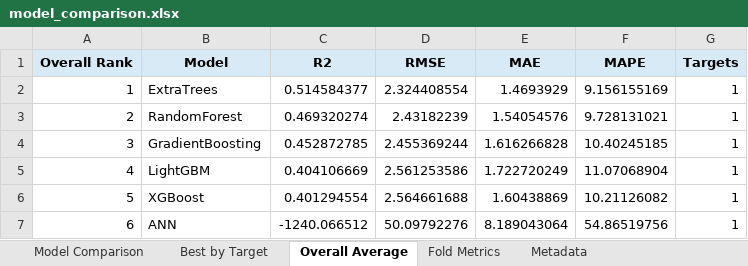
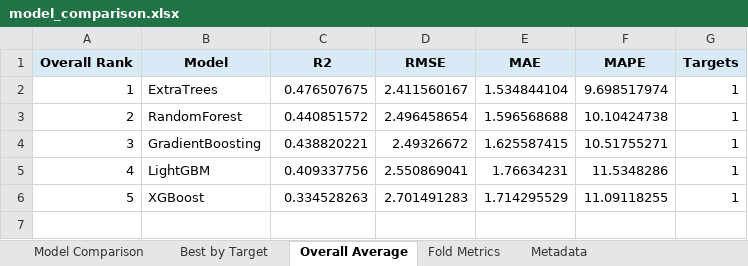
Before and after one commit to puraminy/zeinab, an Excel workbook: NN/reports/model_comparison.xlsx, sheet Overall Average, drawn as a sheet; values as stored, in another font and other column widths than the file's, no borders; the diff names each change by its address in the sheet, - before the commit and + after, or states it on an @@ line.

```diff
--- a/NN/reports/model_comparison.xlsx (sheet Overall Average)
+++ b/NN/reports/model_comparison.xlsx (sheet Overall Average)
-C2 (R2): 0.514584377
+C2 (R2): 0.476507675
-D2 (RMSE): 2.324408554
+D2 (RMSE): 2.411560167
-E2 (MAE): 1.4693929
+E2 (MAE): 1.534844104
-F2 (MAPE): 9.156155169
+F2 (MAPE): 9.698517974
-C3 (R2): 0.469320274
+C3 (R2): 0.440851572
-D3 (RMSE): 2.43182239
+D3 (RMSE): 2.496458654
-E3 (MAE): 1.54054576
+E3 (MAE): 1.596568688
-F3 (MAPE): 9.728131021
+F3 (MAPE): 10.10424738
-C4 (R2): 0.452872785
+C4 (R2): 0.438820221
-D4 (RMSE): 2.455369244
+D4 (RMSE): 2.49326672
-E4 (MAE): 1.616266828
+E4 (MAE): 1.625587415
-F4 (MAPE): 10.40245185
+F4 (MAPE): 10.51755271
-C5 (R2): 0.404106669
+C5 (R2): 0.409337756
-D5 (RMSE): 2.561253586
+D5 (RMSE): 2.550869041
-E5 (MAE): 1.722720249
+E5 (MAE): 1.76634231
-F5 (MAPE): 11.07068904
+F5 (MAPE): 11.5348286
-C6 (R2): 0.401294554
+C6 (R2): 0.334528263
-D6 (RMSE): 2.564661688
+D6 (RMSE): 2.701491283
-E6 (MAE): 1.60438869
+E6 (MAE): 1.714295529
-F6 (MAPE): 10.21126082
+F6 (MAPE): 11.09118255
-row 7: 6 | ANN | -1240.066512 | 50.09792276 | 8.189043064 | 54.86519756 | 1
```
Also changed, not shown: sheet Fold Metrics, sheet Model Comparison, sheet Best by Target, sheet Metadata, NN/reports/feature_importance_white_apparent_color.xlsx, NN/reports/feature_importance_white_ash.xlsx, 9 other files.
